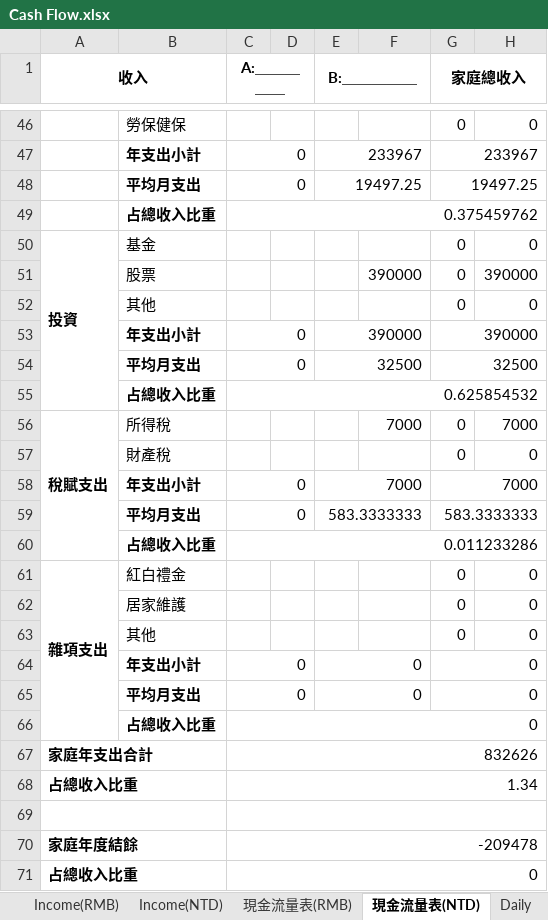
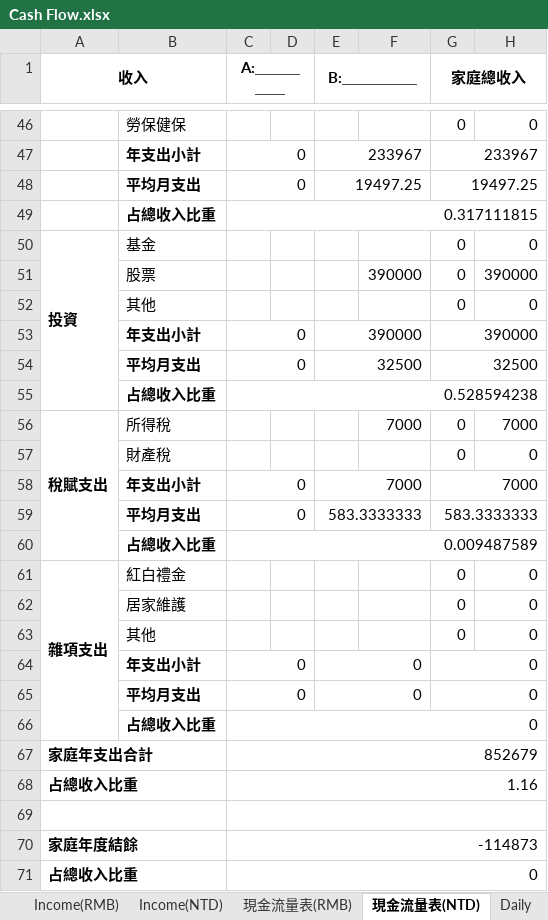
Before and after one commit to k870611/MyFile, an Excel workbook: Cash Flow.xlsx, sheet 現金流量表(NTD), drawn as a sheet; only a part is shown, gaps mark what is left out; values as stored, in another font and other column widths than the file's, no borders; the diff covers the shown part only; the diff names each change by its address in the sheet, - before the commit and + after, or states it on an @@ line.

```diff
--- a/Cash Flow.xlsx (sheet 現金流量表(NTD))
+++ b/Cash Flow.xlsx (sheet 現金流量表(NTD))
-C49 (A:＿＿＿＿＿): 0.375459762
+C49 (A:＿＿＿＿＿): 0.317111815
-C55 (A:＿＿＿＿＿): 0.625854532
+C55 (A:＿＿＿＿＿): 0.528594238
-C60 (A:＿＿＿＿＿): 0.011233286
+C60 (A:＿＿＿＿＿): 0.009487589
-C67 (A:＿＿＿＿＿): 832626
+C67 (A:＿＿＿＿＿): 852679
-C68 (A:＿＿＿＿＿): 1.34
+C68 (A:＿＿＿＿＿): 1.16
-C70 (A:＿＿＿＿＿): -209478
+C70 (A:＿＿＿＿＿): -114873
```
Also changed, not shown: 19 edited cells elsewhere in this sheet, sheet Daily, sheet 現金流量表(RMB), sheet Income(RMB), sheet Mon(RMB), sheet Income(NTD), sheet Mon(NTD).
